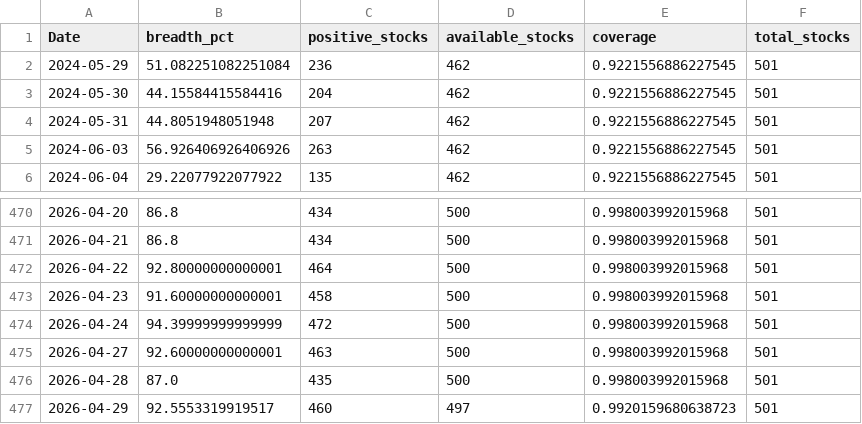
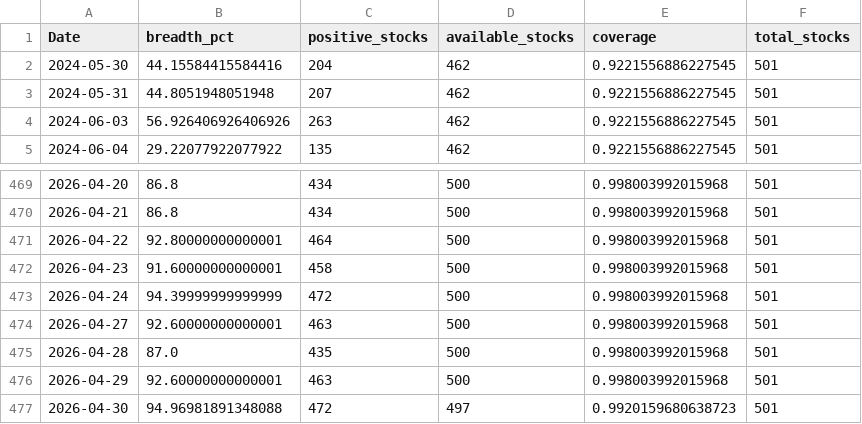
Before and after one commit to CS26-ST/short_term_sentiment_indicator, a CSV file: output/nifty500_sentiment_breadth_20d.csv, drawn as a sheet; only a part is shown, gaps mark what is left out.

```diff
--- a/output/nifty500_sentiment_breadth_20d.csv
+++ b/output/nifty500_sentiment_breadth_20d.csv
@@ -1,3 +1,2 @@
 Date,breadth_pct,positive_stocks,available_stocks,coverage,total_stocks
-2024-05-29,51.082251082251084,236,462,0.9221556886227545,501
 2024-05-30,44.15584415584416,204,462,0.9221556886227545,501
@@ -476,2 +475,3 @@ Date,breadth_pct,positive_stocks,available_stocks,coverage,total_stocks
 2026-04-28,87.0,435,500,0.998003992015968,501
-2026-04-29,92.5553319919517,460,497,0.9920159680638723,501
+2026-04-29,92.60000000000001,463,500,0.998003992015968,501
+2026-04-30,94.96981891348088,472,497,0.9920159680638723,501
```
Also changed, not shown: 2 other files.
